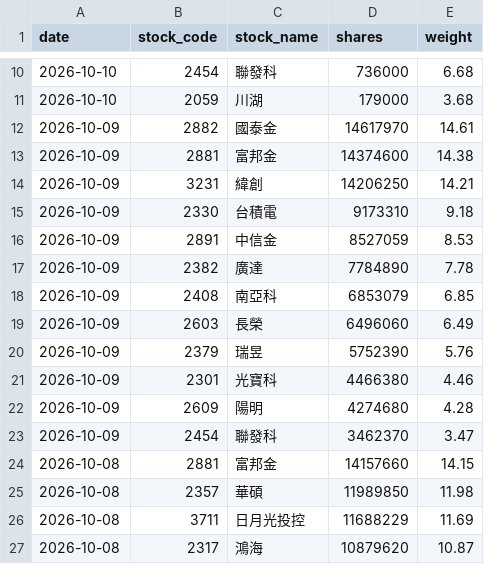
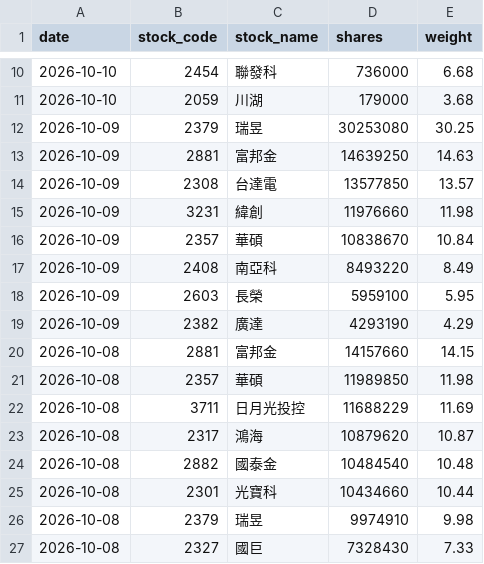
Before and after one commit to yrjjan-allen/active-etf-dashboard, a CSV file: data/00982A.csv, drawn as a sheet; only a part is shown, gaps mark what is left out; the shorter side is filled out with more unchanged rows.

```diff
--- a/data/00982A.csv
+++ b/data/00982A.csv
@@ -11,14 +11,10 @@
 2026-10-10,2059,川湖,179000,3.68
-2026-10-09,2882,國泰金,14617970,14.61
-2026-10-09,2881,富邦金,14374600,14.38
-2026-10-09,3231,緯創,14206250,14.21
-2026-10-09,2330,台積電,9173310,9.18
-2026-10-09,2891,中信金,8527059,8.53
-2026-10-09,2382,廣達,7784890,7.78
-2026-10-09,2408,南亞科,6853079,6.85
-2026-10-09,2603,長榮,6496060,6.49
-2026-10-09,2379,瑞昱,5752390,5.76
-2026-10-09,2301,光寶科,4466380,4.46
-2026-10-09,2609,陽明,4274680,4.28
-2026-10-09,2454,聯發科,3462370,3.47
+2026-10-09,2379,瑞昱,30253080,30.25
+2026-10-09,2881,富邦金,14639250,14.63
+2026-10-09,2308,台達電,13577850,13.57
+2026-10-09,3231,緯創,11976660,11.98
+2026-10-09,2357,華碩,10838670,10.84
+2026-10-09,2408,南亞科,8493220,8.49
+2026-10-09,2603,長榮,5959100,5.95
+2026-10-09,2382,廣達,4293190,4.29
 2026-10-08,2881,富邦金,14157660,14.15
```
Also changed, not shown: data/00981A.csv, data/00984A_backup.csv, 6 other files.
